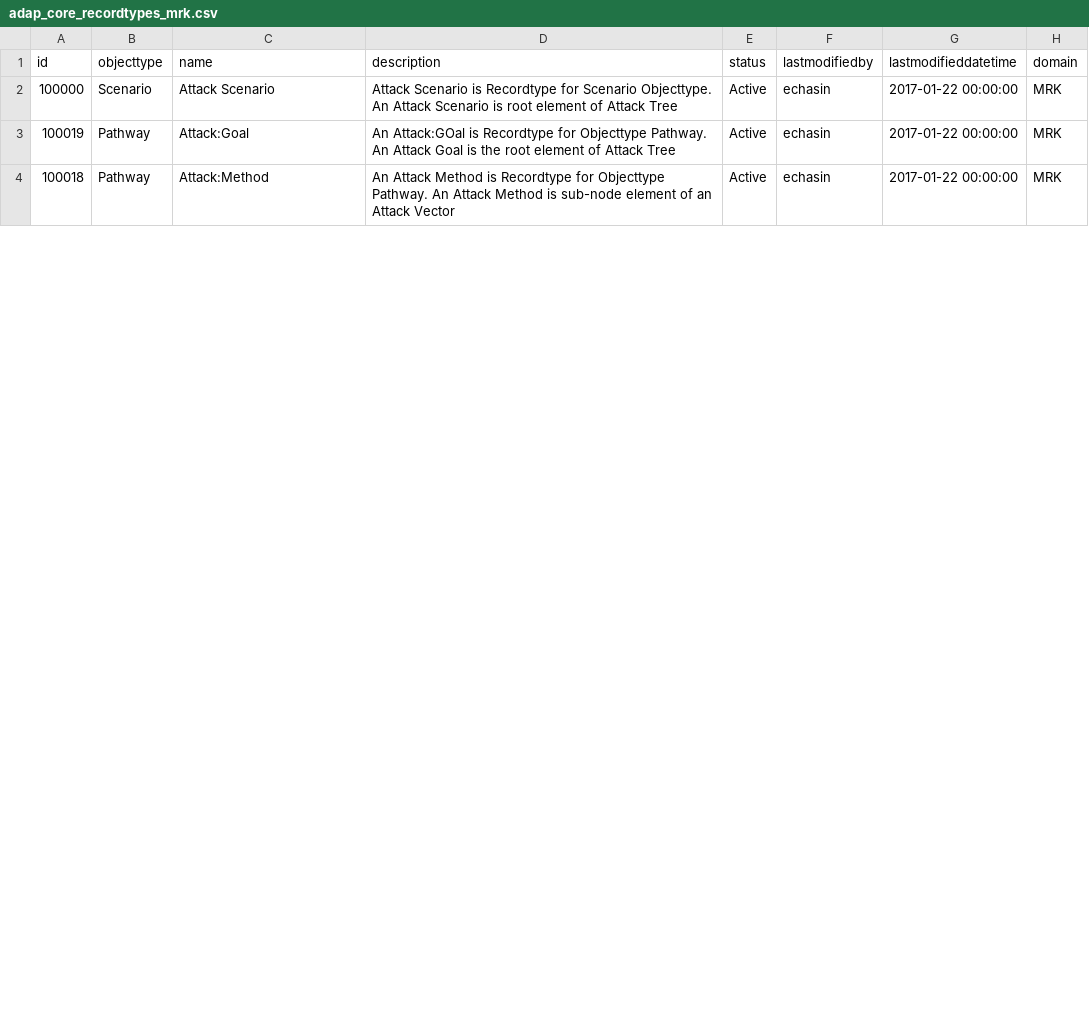
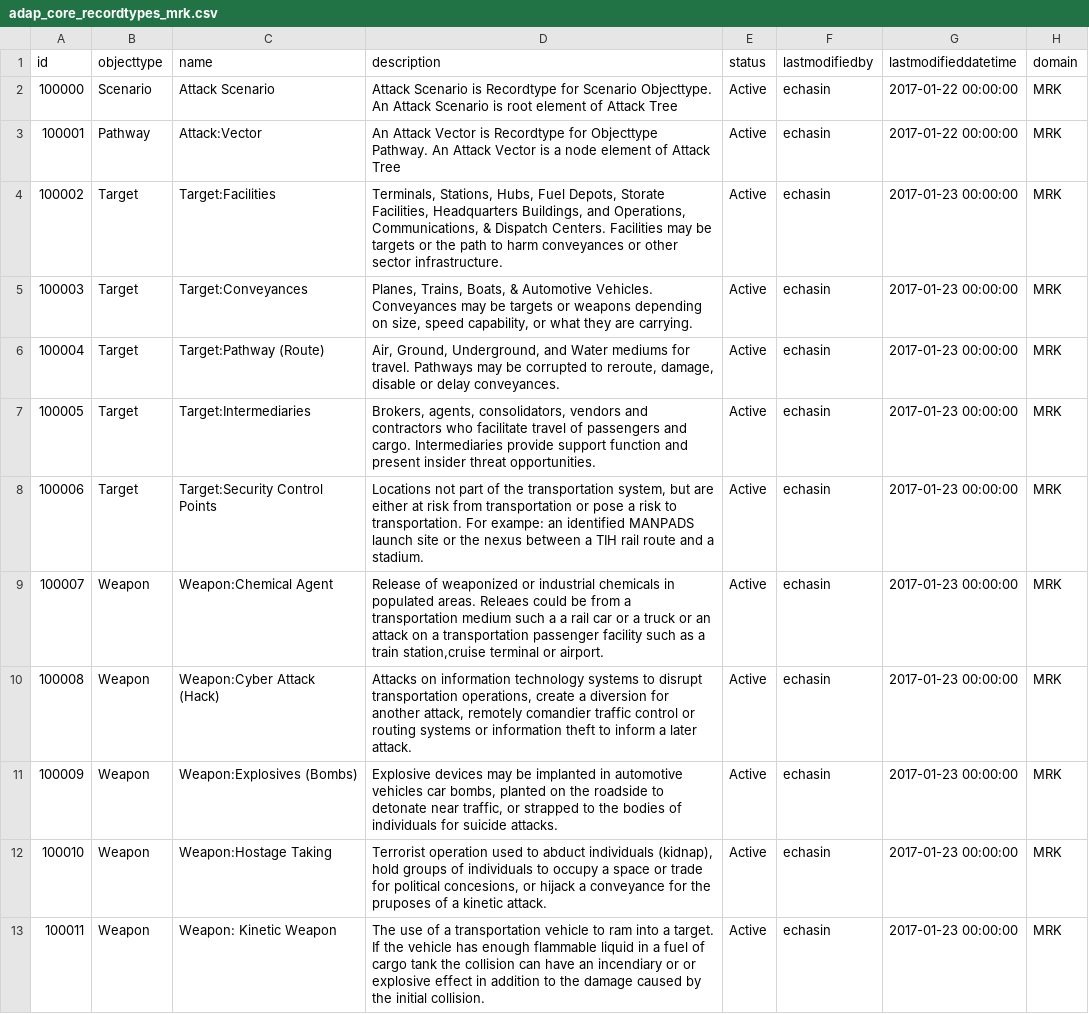
Before and after one commit to echasin/adap_core, a CSV file: src/main/resources/config/liquibase/adap_core_recordtypes_mrk.csv, drawn as a sheet; only a part is shown; the shorter side is filled out with more unchanged rows; the diff covers the shown part only.

Commit message:
Updated Objecttype and load files

```diff
--- a/src/main/resources/config/liquibase/adap_core_recordtypes_mrk.csv
+++ b/src/main/resources/config/liquibase/adap_core_recordtypes_mrk.csv
@@ -2,2 +2,12 @@ id, objecttype, name, description, status, lastmodifiedby, lastmodifieddatetime,
 100000,"Scenario","Attack Scenario","Attack Scenario is Recordtype for Scenario Objecttype. An Attack Scenario is root element of Attack Tree","Active","echasin","2017-01-22 00:00:00","MRK"
-100019,"Pathway","Attack:Goal","An Attack:GOal  is Recordtype for Objecttype Pathway.  An Attack Goal  is the  root element of Attack Tree","Active","echasin","2017-01-22 00:00:00","MRK"
+100001,"Pathway","Attack:Vector","An Attack Vector is Recordtype for Objecttype Pathway.  An Attack Vector is a node element of Attack Tree","Active","echasin","2017-01-22 00:00:00","MRK"
+100002,"Target","Target:Facilities","Terminals, Stations, Hubs, Fuel Depots, Storate Facilities, Headquarters Buildings, and Operations, Communications, & Dispatch Centers. Facilities may be targets or the path to harm conveyances or other sector infrastructure.","Active","echasin","2017-01-23 00:00:00","MRK"
+100003,"Target","Target:Conveyances","Planes, Trains, Boats, & Automotive Vehicles. Conveyances may be targets or weapons depending on size, speed capability, or what they are carrying.","Active","echasin","2017-01-23 00:00:00","MRK"
+100004,"Target","Target:Pathway (Route)","Air, Ground, Underground, and Water mediums for travel. Pathways may be corrupted to reroute, damage, disable or delay conveyances.","Active","echasin","2017-01-23 00:00:00","MRK"
+100005,"Target","Target:Intermediaries","Brokers, agents, consolidators, vendors and contractors who facilitate travel of passengers and cargo. Intermediaries provide support function and present insider threat opportunities.","Active","echasin","2017-01-23 00:00:00","MRK"
+100006,"Target","Target:Security Control Points","Locations not part of the transportation system, but are either at risk from transportation or pose a risk to transportation. For exampe: an identified MANPADS launch site or the nexus between a TIH rail route and a stadium.","Active","echasin","2017-01-23 00:00:00","MRK"
+100007,"Weapon","Weapon:Chemical Agent","Release of weaponized or industrial chemicals in populated areas.  Releaes could be from a transportation medium such a a rail car or a truck or an attack on a transportation passenger facility such as a train station,cruise terminal or airport.","Active","echasin","2017-01-23 00:00:00","MRK"
+100008,"Weapon","Weapon:Cyber Attack (Hack)","Attacks on information technology systems to disrupt transportation operations, create a diversion for another attack, remotely comandier traffic control or routing systems or information theft to inform a later attack.","Active","echasin","2017-01-23 00:00:00","MRK"
+100009,"Weapon","Weapon:Explosives (Bombs)","Explosive devices may be implanted in automotive vehicles car bombs, planted on the roadside to detonate near traffic, or strapped to the bodies of individuals for suicide attacks.","Active","echasin","2017-01-23 00:00:00","MRK"
+100010,"Weapon","Weapon:Hostage Taking","Terrorist operation used to abduct individuals (kidnap), hold groups of individuals to occupy a space or trade for political concesions, or hijack a conveyance for the pruposes of a kinetic attack.","Active","echasin","2017-01-23 00:00:00","MRK"
+100011,"Weapon","Weapon: Kinetic  Weapon","The use of a transportation vehicle to ram into a target.  If the vehicle has enough flammable liquid in a fuel of cargo tank the collision can have an incendiary or or explosive effect in addition to the damage caused by the initial collision.","Active","echasin","2017-01-23 00:00:00","MRK"
```
Also changed, not shown: 7 added rows and 5 edited cells elsewhere in this file, 3 other files.
